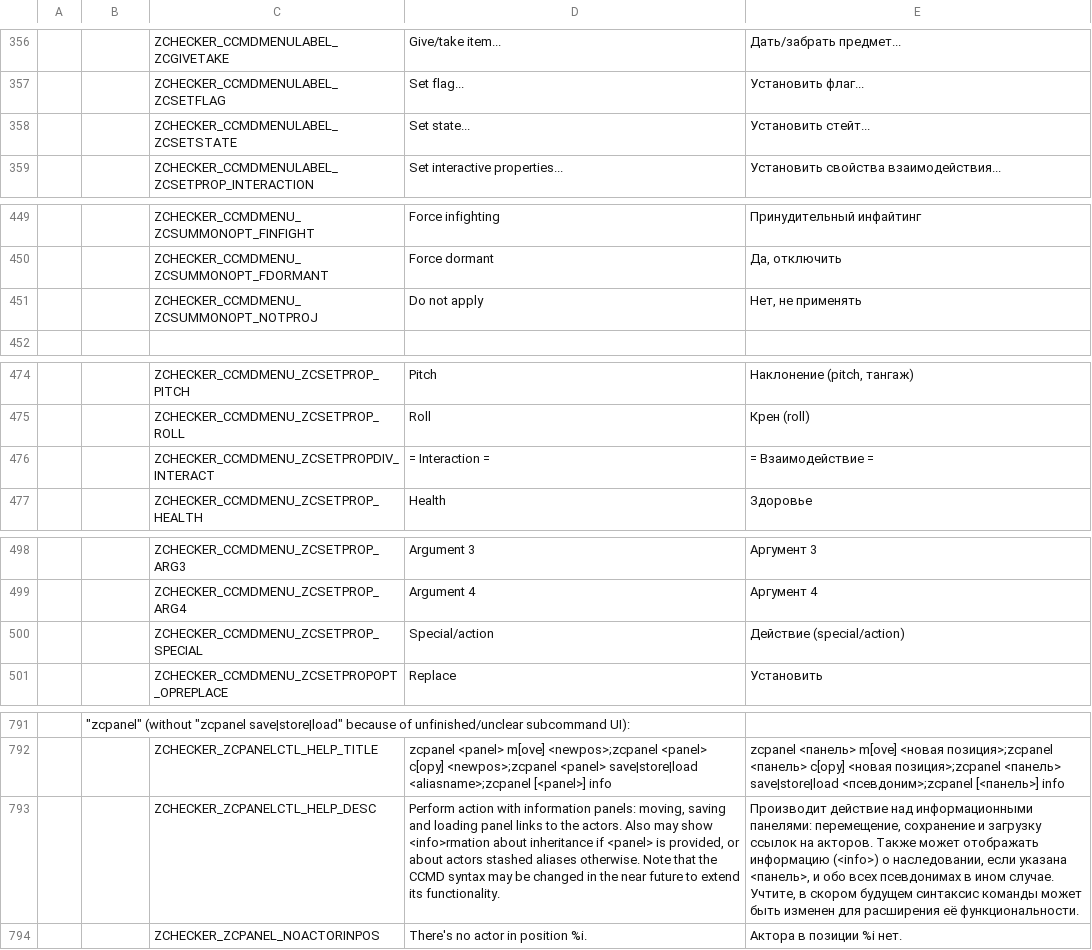
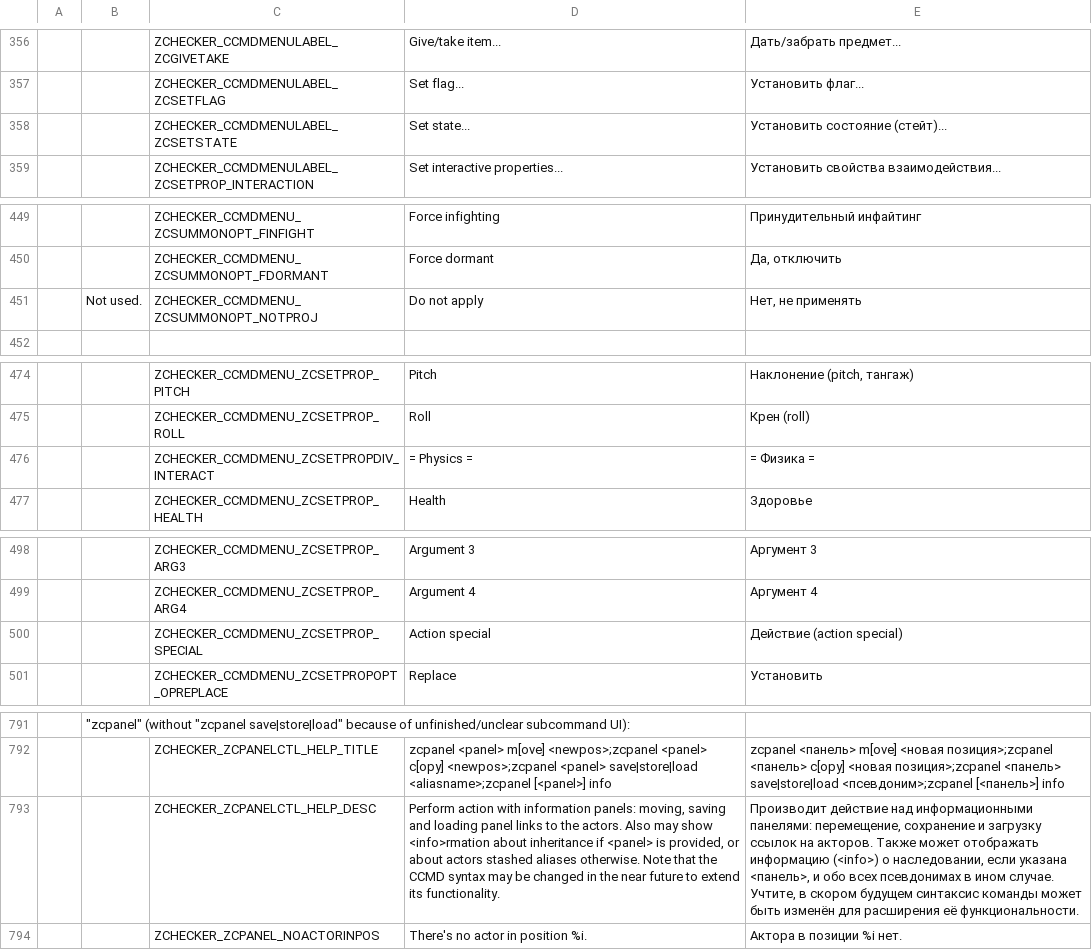
Before and after one commit to LLDM-Doom-Modding/ZChecker, a CSV file: LANGUAGE.gzdoom400.csv, drawn as a sheet; only a part is shown, gaps mark what is left out; the diff covers the shown part only; the diff names each change by its address in the sheet, - before the commit and + after, or states it on an @@ line.

```diff
--- a/LANGUAGE.gzdoom400.csv
+++ b/LANGUAGE.gzdoom400.csv
-E358: Установить стейт...
+E358: Установить состояние (стейт)...
-B451: (empty)
+B451: Not used.
-D476: = Interaction =
+D476: = Physics =
-E476: = Взаимодействие =
+E476: = Физика =
-D500: Special/action
+D500: Action special
-E500: Действие (special/action)
+E500: Действие (action special)
-E793: …может быть изменен для расширения…
+E793: …может быть изменён для расширения…
```
Also changed, not shown: 14 edited cells elsewhere in this file, 5 other files.
